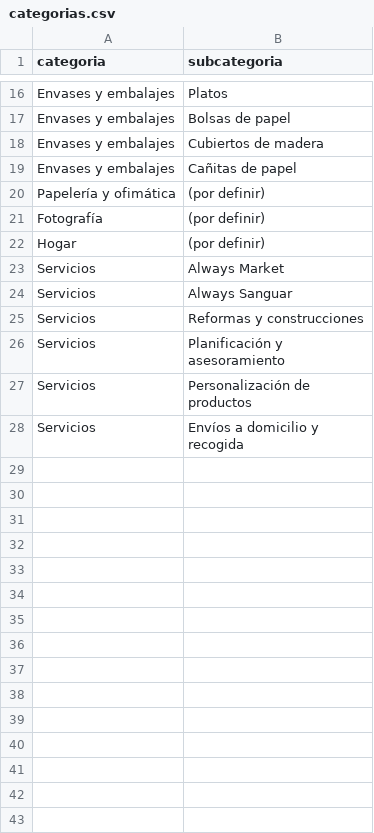
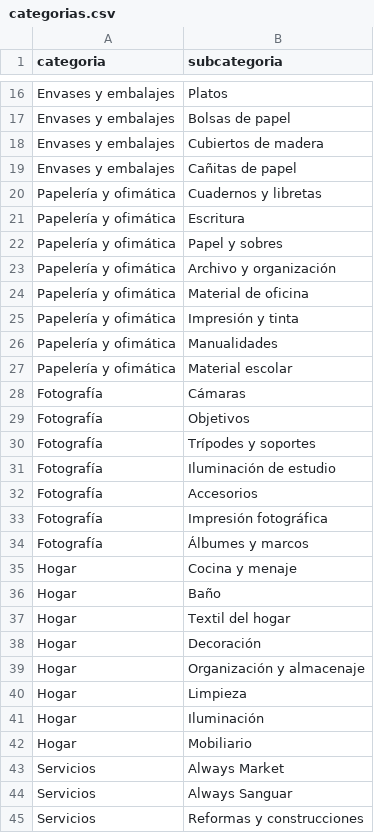
Before and after one commit to mdzamatancuesta-art/Alwealways-plaza, a CSV file: docs/base-datos/categorias.csv, drawn as a sheet; only a part is shown, gaps mark what is left out; the shorter side is filled out with more unchanged rows.

```diff
--- a/docs/base-datos/categorias.csv
+++ b/docs/base-datos/categorias.csv
@@ -19,5 +19,25 @@ Envases y embalajes,Cubiertos de madera
 Envases y embalajes,Cañitas de papel
-Papelería y ofimática,(por definir)
-Fotografía,(por definir)
-Hogar,(por definir)
+Papelería y ofimática,Cuadernos y libretas
+Papelería y ofimática,Escritura
+Papelería y ofimática,Papel y sobres
+Papelería y ofimática,Archivo y organización
+Papelería y ofimática,Material de oficina
+Papelería y ofimática,Impresión y tinta
+Papelería y ofimática,Manualidades
+Papelería y ofimática,Material escolar
+Fotografía,Cámaras
+Fotografía,Objetivos
+Fotografía,Trípodes y soportes
+Fotografía,Iluminación de estudio
+Fotografía,Accesorios
+Fotografía,Impresión fotográfica
+Fotografía,Álbumes y marcos
+Hogar,Cocina y menaje
+Hogar,Baño
+Hogar,Textil del hogar
+Hogar,Decoración
+Hogar,Organización y almacenaje
+Hogar,Limpieza
+Hogar,Iluminación
+Hogar,Mobiliario
 Servicios,Always Market
```
Also changed, not shown: 1 other file.
